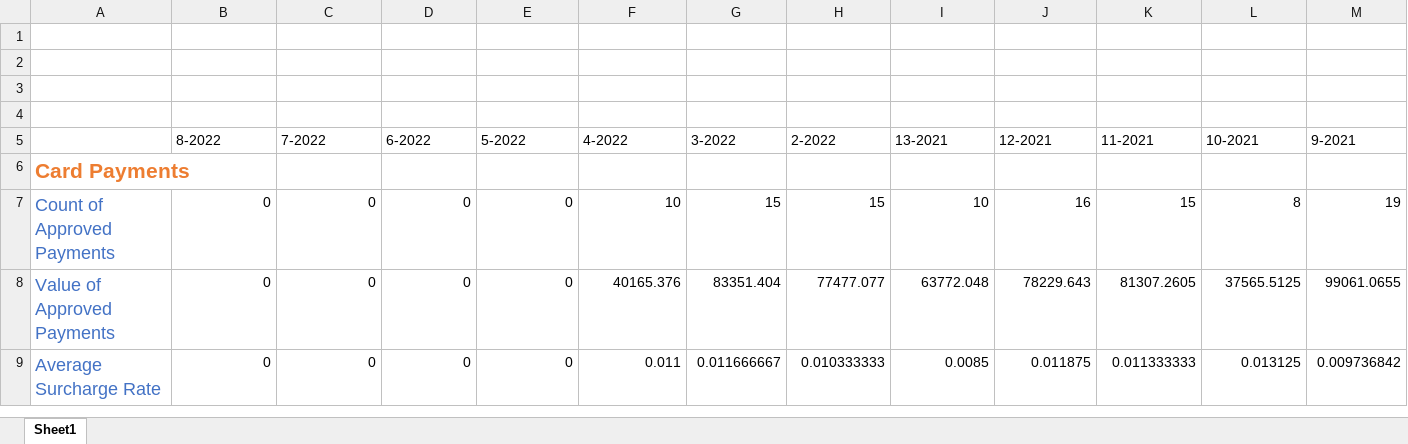
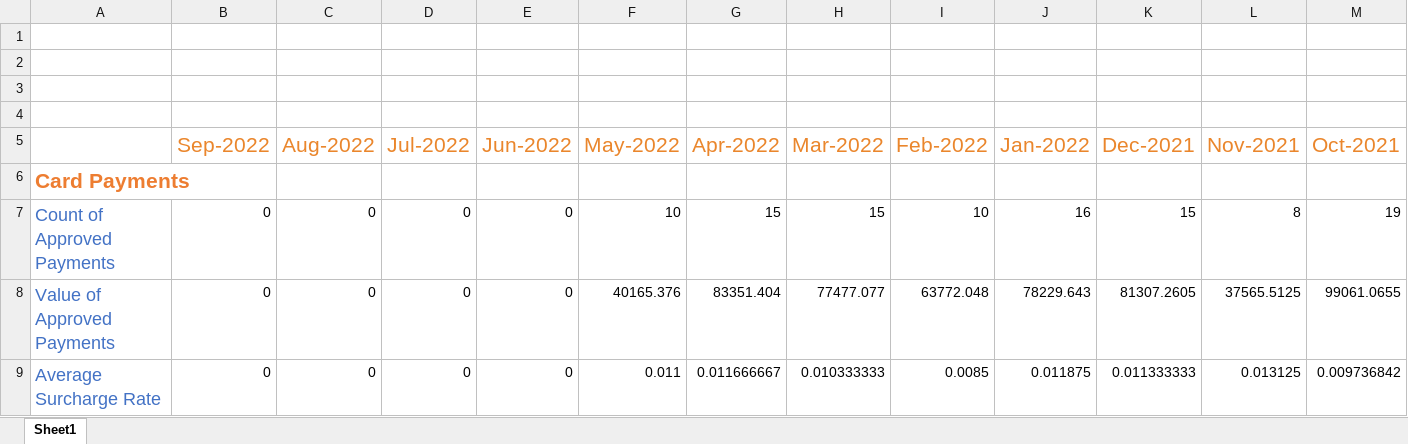
Before and after one commit to glennythechamp/projectb, an Excel workbook: Report Pack/report_pack_templ.xlsx, sheet Sheet1, drawn as a sheet; only a part is shown; values as stored, in another font and other column widths than the file's, no borders; charts and pictures not drawn; removed rows and columns are numbered as before the commit, all else as after; rows hold the shown columns only; the diff names each change by its address in the sheet, - before the commit and + after, or states it on an @@ line.

Commit message:
Added Excel Modules

```diff
--- a/Report Pack/report_pack_templ.xlsx (sheet Sheet1)
+++ b/Report Pack/report_pack_templ.xlsx (sheet Sheet1)
-row 5:  | 8-2022 | 7-2022 | 6-2022 | 5-2022 | 4-2022 | 3-2022 | 2-2022 | 13-2021 | 12-2021 | 11-2021 | 10-2021 | 9-2021
+row 5:  | Sep-2022 | Aug-2022 | Jul-2022 | Jun-2022 | May-2022 | Apr-2022 | Mar-2022 | Feb-2022 | Jan-2022 | Dec-2021 | Nov-2021 | Oct-2021
```
Also changed, not shown: 8 other files.
